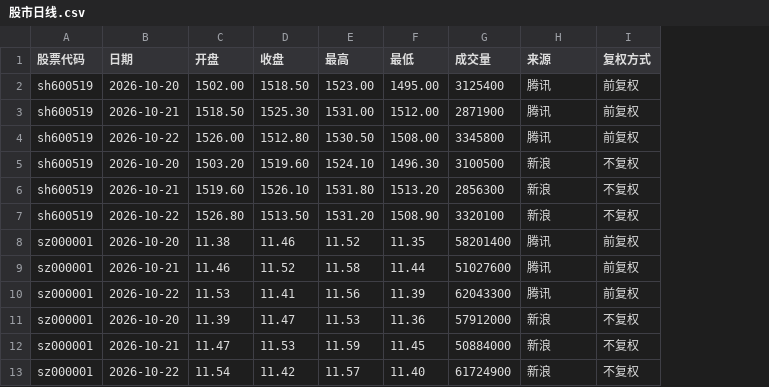
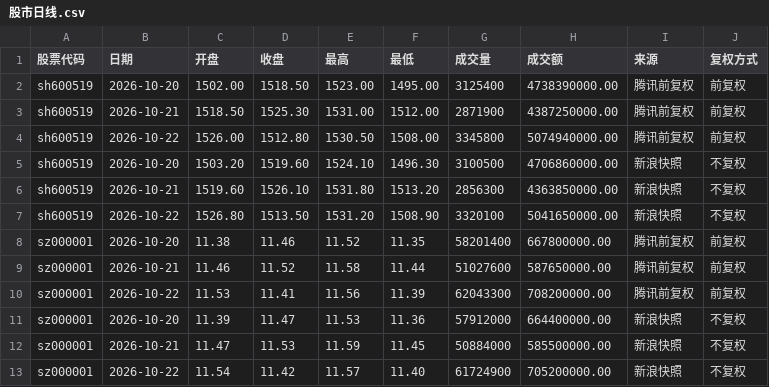
Before and after one commit to gookeryoung/cndb, a CSV file: examples/datasets/工作区-数据源示例/股市日线.csv, drawn as a sheet; addresses are those after the commit; the diff names each change by its address in the sheet, - before the commit and + after, or states it on an @@ line.

```diff
--- a/examples/datasets/工作区-数据源示例/股市日线.csv
+++ b/examples/datasets/工作区-数据源示例/股市日线.csv
+column H (成交额), rows 2-13: 4738390000.00 | 4387250000.00 | 5074940000.00 | 4706860000.00 | 4363850000.00 | 5041650000.00 | 667800000.00 | 587650000.00 | 708200000.00 | 664400000.00 | 585500000.00 | 705200000.00
-I2:I4 (来源): 腾讯
+I2:I4 (来源): 腾讯前复权
-I5:I7 (来源): 新浪
+I5:I7 (来源): 新浪快照
-I8:I10 (来源): 腾讯
+I8:I10 (来源): 腾讯前复权
-I11:I13 (来源): 新浪
+I11:I13 (来源): 新浪快照
```
Also changed, not shown: 34 other files.
